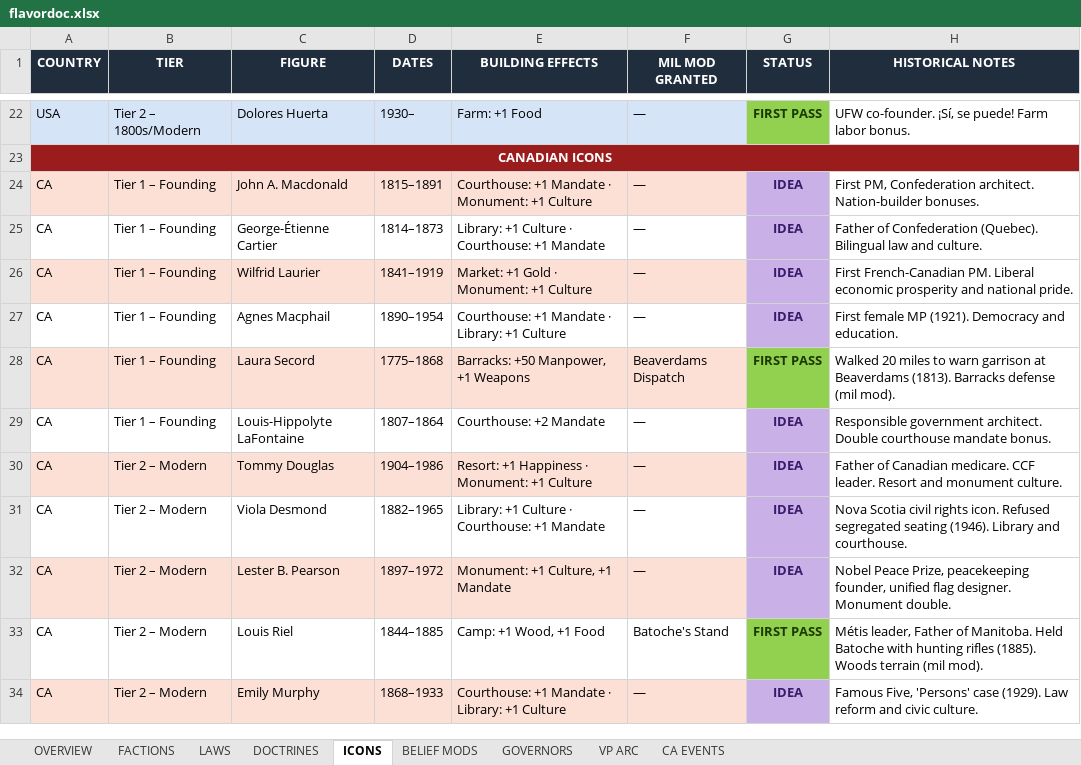
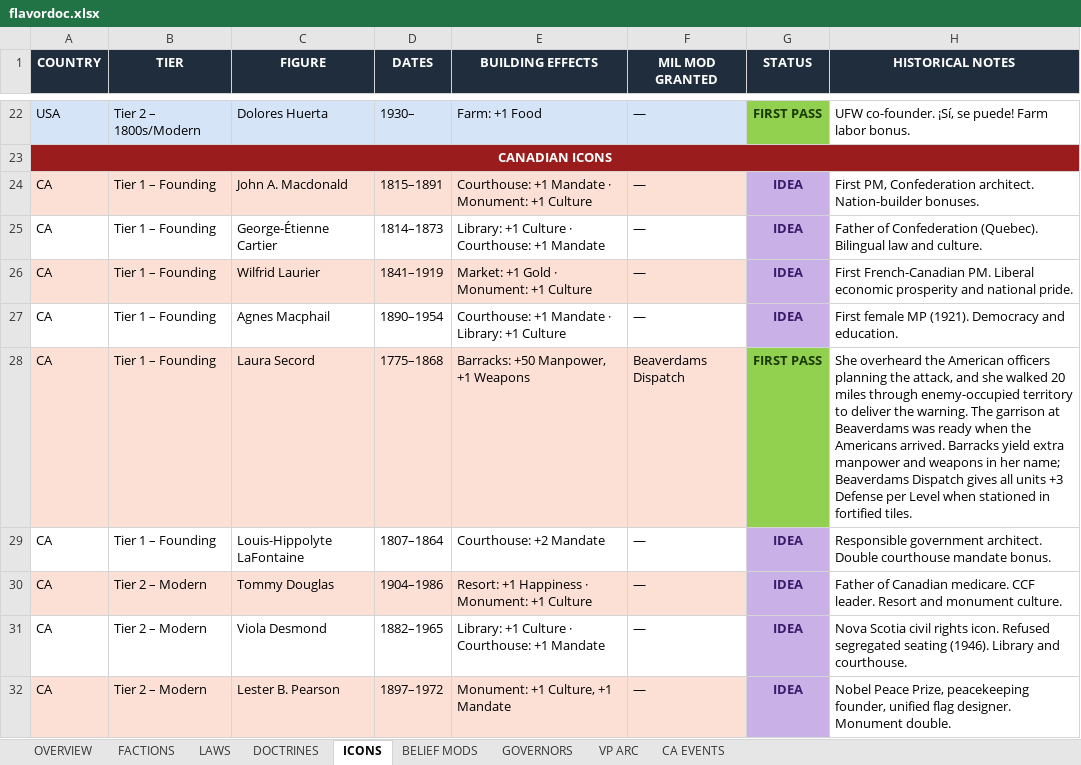
Before and after one commit to etherthegreat/mostupdatedfarsword, an Excel workbook: flavordoc.xlsx, sheet ICONS, drawn as a sheet; only a part is shown, gaps mark what is left out; the shorter side is filled out with more unchanged rows; values as stored, in another font and other column widths than the file's, no borders; the diff names each change by its address in the sheet, - before the commit and + after, or states it on an @@ line.

```diff
--- a/flavordoc.xlsx (sheet ICONS)
+++ b/flavordoc.xlsx (sheet ICONS)
-H28 (HISTORICAL NOTES): Walked 20 miles to warn garrison at Beaverdams (1813). Barracks defense (mil mod).
+H28 (HISTORICAL NOTES): She overheard the American officers planning the attack, and she walked 20 miles through enemy-occupied territory to deliver the warning. The garrison at Beaverdams was ready when the Americans arrived. Barracks yield extra manpower and weapons in her name; Beaverdams Dispatch gives all units +3 Defense per Level when stationed in fortified tiles.
```
Also changed, not shown: sheet BELIEF MODS, sheet OVERVIEW, 1 other file.
